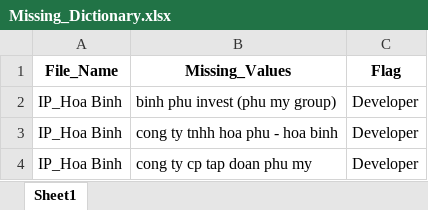
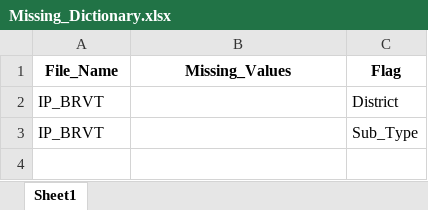
Before and after one commit to D3VNResearch/research, an Excel workbook: New_202306/Missing_Dictionary.xlsx, sheet Sheet1, drawn as a sheet; values as stored, in another font and other column widths than the file's, no borders; removed rows and columns are numbered as before the commit, all else as after; the diff names each change by its address in the sheet, - before the commit and + after, or states it on an @@ line.

```diff
--- a/New_202306/Missing_Dictionary.xlsx (sheet Sheet1)
+++ b/New_202306/Missing_Dictionary.xlsx (sheet Sheet1)
-row 2: IP_Hoa Binh | binh phu invest (phu my group) | Developer
-row 3: IP_Hoa Binh | cong ty tnhh hoa phu - hoa binh | Developer
-row 4: IP_Hoa Binh | cong ty cp tap doan phu my | Developer
+row 2: IP_BRVT |  | District
+row 3: IP_BRVT |  | Sub_Type
```
Also changed, not shown: 4 other files.
